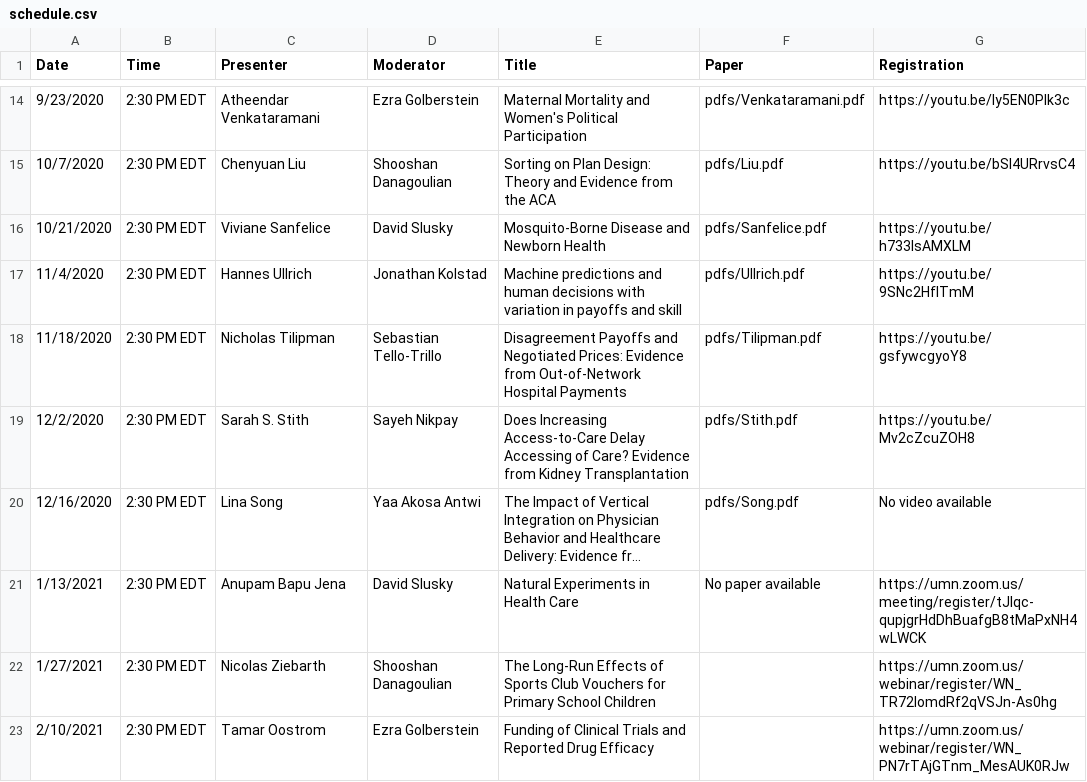
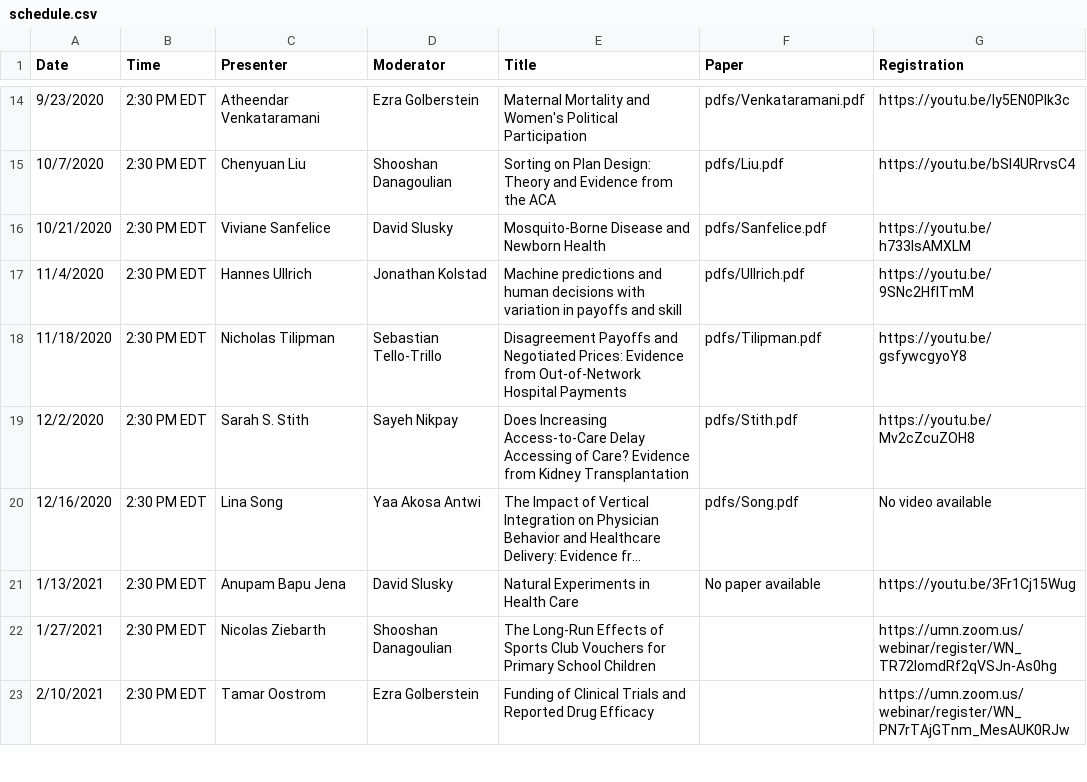
Before and after one commit to ernbilen/EHEC-website, a CSV file: _data/schedule.csv, drawn as a sheet; only a part is shown, gaps mark what is left out; long unchanged cells end in …; the diff names each change by its address in the sheet, - before the commit and + after, or states it on an @@ line.

```diff
--- a/_data/schedule.csv
+++ b/_data/schedule.csv
-G21 (Registration): https://umn.zoom.us/meeting/register/tJIqc-qupjgrHdDhBuafgB8tMaPxNH4wLWCK
+G21 (Registration): https://youtu.be/3Fr1Cj15Wug
```
Also changed, not shown: _data/main_page.csv, _data/past_seminars.csv.
